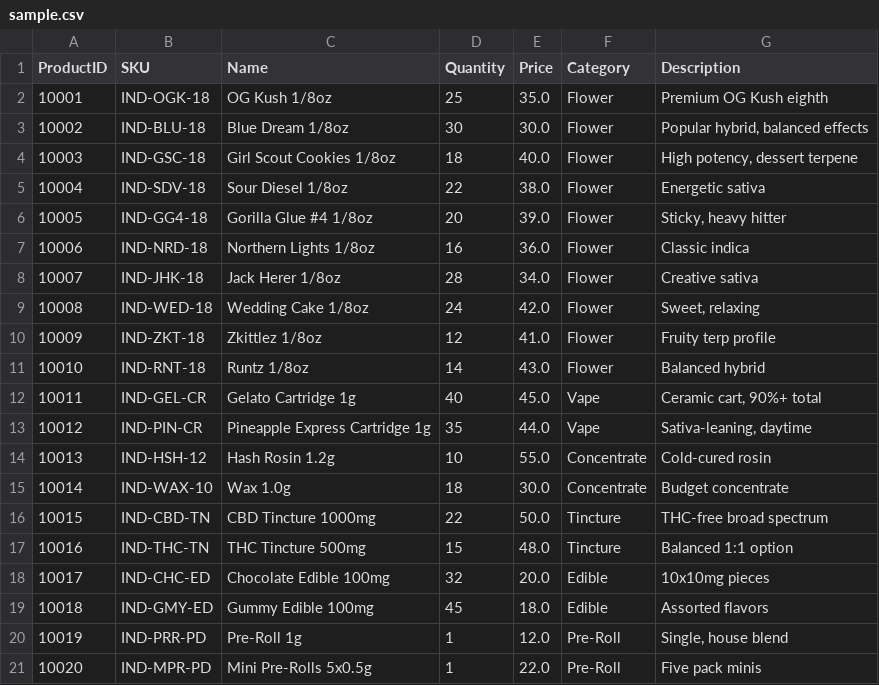
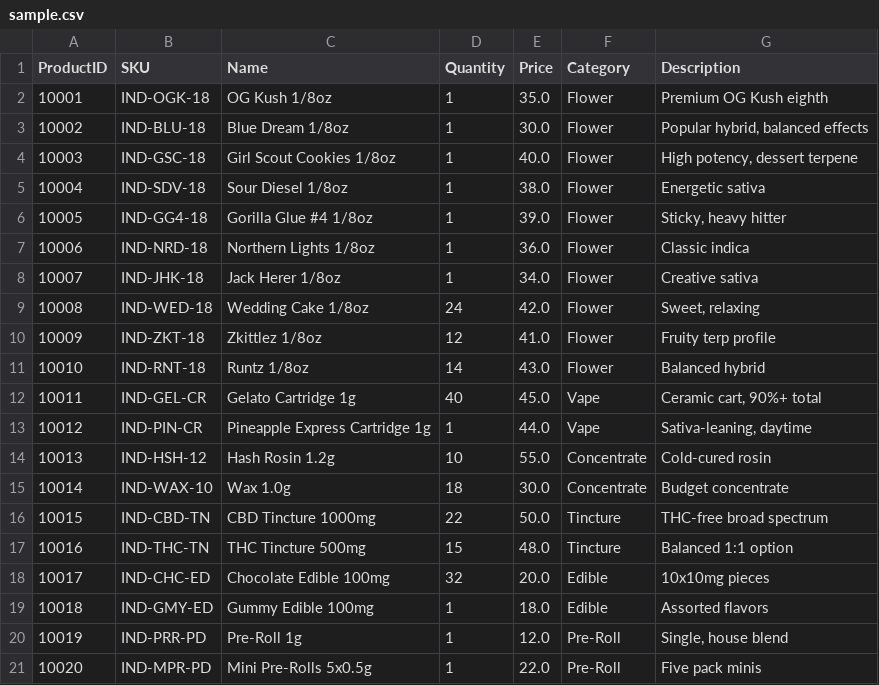
Before and after one commit to berhanerdogan/6ixINVBot, a CSV file: src/telegram/sample.csv, drawn as a sheet.

```diff
--- a/src/telegram/sample.csv
+++ b/src/telegram/sample.csv
@@ -1,9 +1,9 @@
 ProductID,SKU,Name,Quantity,Price,Category,Description
-10001,IND-OGK-18,OG Kush 1/8oz,25,35.0,Flower,Premium OG Kush eighth
-10002,IND-BLU-18,Blue Dream 1/8oz,30,30.0,Flower,"Popular hybrid, balanced effects"
-10003,IND-GSC-18,Girl Scout Cookies 1/8oz,18,40.0,Flower,"High potency, dessert terpene"
-10004,IND-SDV-18,Sour Diesel 1/8oz,22,38.0,Flower,Energetic sativa
-10005,IND-GG4-18,Gorilla Glue #4 1/8oz,20,39.0,Flower,"Sticky, heavy hitter"
-10006,IND-NRD-18,Northern Lights 1/8oz,16,36.0,Flower,Classic indica
-10007,IND-JHK-18,Jack Herer 1/8oz,28,34.0,Flower,Creative sativa
+10001,IND-OGK-18,OG Kush 1/8oz,1,35.0,Flower,Premium OG Kush eighth
+10002,IND-BLU-18,Blue Dream 1/8oz,1,30.0,Flower,"Popular hybrid, balanced effects"
+10003,IND-GSC-18,Girl Scout Cookies 1/8oz,1,40.0,Flower,"High potency, dessert terpene"
+10004,IND-SDV-18,Sour Diesel 1/8oz,1,38.0,Flower,Energetic sativa
+10005,IND-GG4-18,Gorilla Glue #4 1/8oz,1,39.0,Flower,"Sticky, heavy hitter"
+10006,IND-NRD-18,Northern Lights 1/8oz,1,36.0,Flower,Classic indica
+10007,IND-JHK-18,Jack Herer 1/8oz,1,34.0,Flower,Creative sativa
 10008,IND-WED-18,Wedding Cake 1/8oz,24,42.0,Flower,"Sweet, relaxing"
@@ -12,3 +12,3 @@ ProductID,SKU,Name,Quantity,Price,Category,Description
 10011,IND-GEL-CR,Gelato Cartridge 1g,40,45.0,Vape,"Ceramic cart, 90%+ total"
-10012,IND-PIN-CR,Pineapple Express Cartridge 1g,35,44.0,Vape,"Sativa-leaning, daytime"
+10012,IND-PIN-CR,Pineapple Express Cartridge 1g,1,44.0,Vape,"Sativa-leaning, daytime"
 10013,IND-HSH-12,Hash Rosin 1.2g,10,55.0,Concentrate,Cold-cured rosin
@@ -18,3 +18,3 @@ ProductID,SKU,Name,Quantity,Price,Category,Description
 10017,IND-CHC-ED,Chocolate Edible 100mg,32,20.0,Edible,10x10mg pieces
-10018,IND-GMY-ED,Gummy Edible 100mg,45,18.0,Edible,Assorted flavors
+10018,IND-GMY-ED,Gummy Edible 100mg,1,18.0,Edible,Assorted flavors
 10019,IND-PRR-PD,Pre-Roll 1g,1,12.0,Pre-Roll,"Single, house blend"
```
Also changed, not shown: 2 other files.
